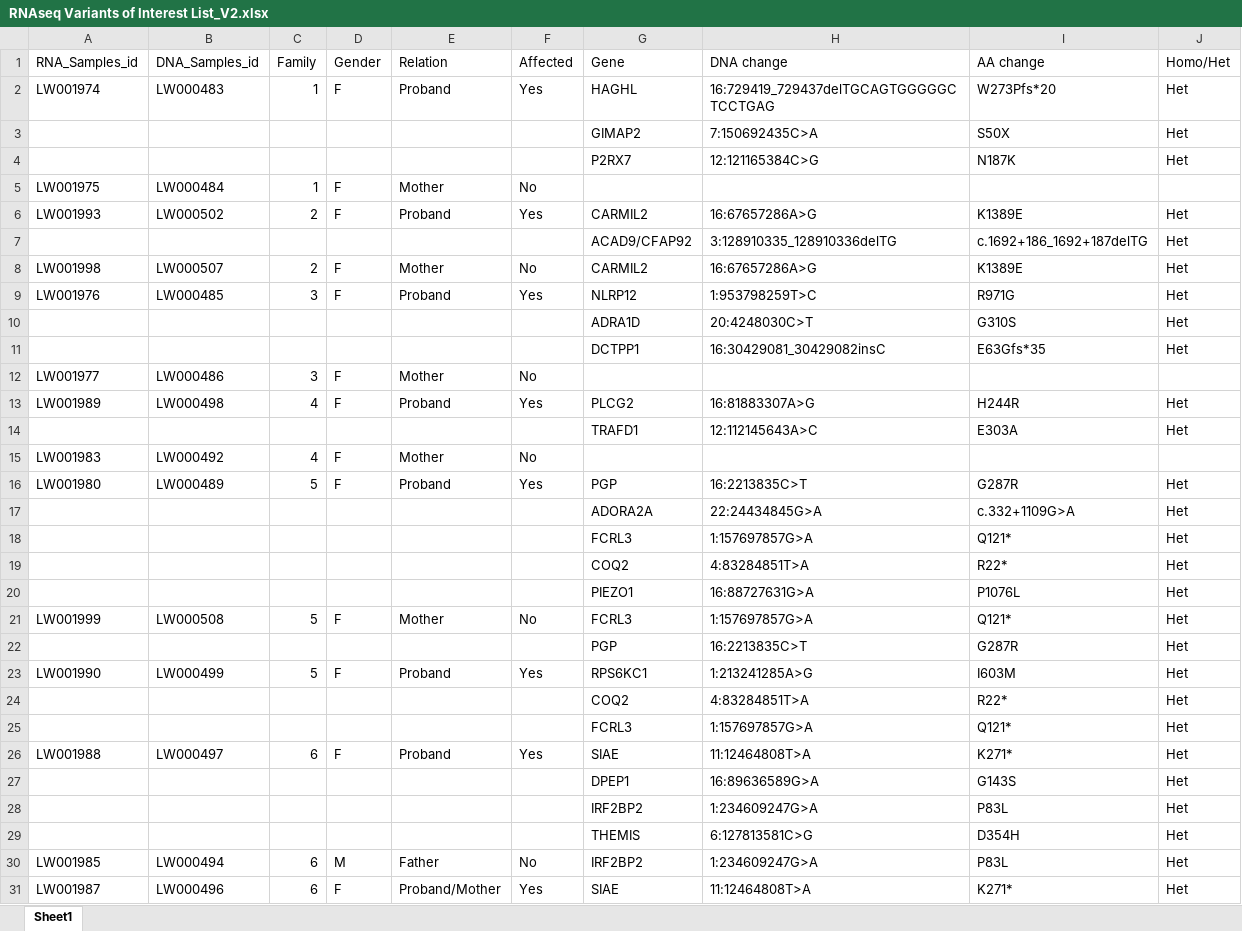
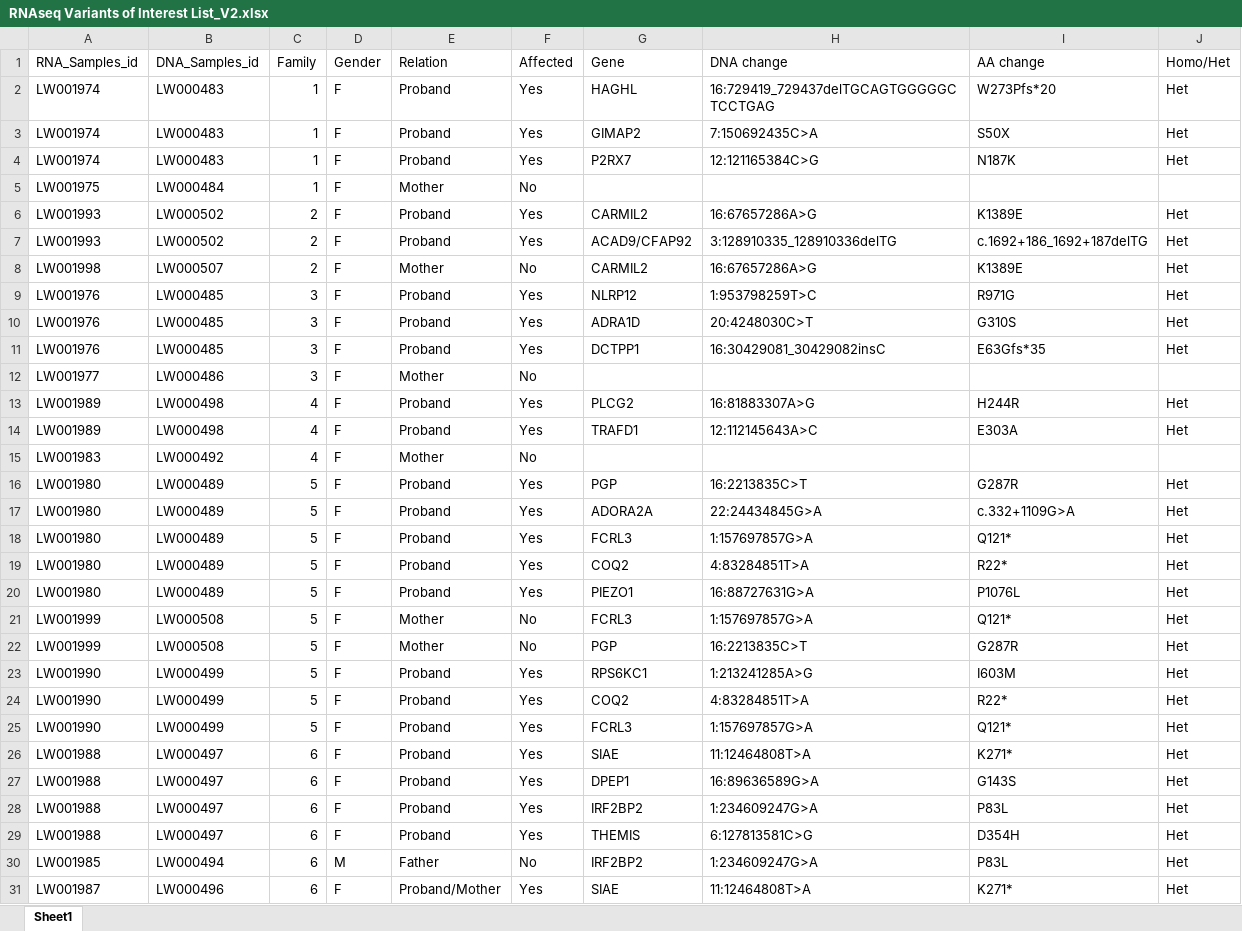
Before and after one commit to uab-cgds-worthey/mecfs-cohort-analysis, an Excel workbook: data/RNAseq Variants of Interest List_V2.xlsx, sheet Sheet1, drawn as a sheet; only a part is shown; values as stored, in another font and other column widths than the file's, no cell formats; removed rows and columns are numbered as before the commit, all else as after; the diff covers the shown part only; the diff names each change by its address in the sheet, - before the commit and + after, or states it on an @@ line.

```diff
--- a/data/RNAseq Variants of Interest List_V2.xlsx (sheet Sheet1)
+++ b/data/RNAseq Variants of Interest List_V2.xlsx (sheet Sheet1)
-row 3:  |  |  |  |  |  | GIMAP2 | 7:150692435C>A | S50X | Het
-row 4:  |  |  |  |  |  | P2RX7 | 12:121165384C>G | N187K | Het
+row 3: LW001974 | LW000483 | 1 | F | Proband | Yes | GIMAP2 | 7:150692435C>A | S50X | Het
+row 4: LW001974 | LW000483 | 1 | F | Proband | Yes | P2RX7 | 12:121165384C>G | N187K | Het
-row 7:  |  |  |  |  |  | ACAD9/CFAP92 | 3:128910335_128910336delTG | c.1692+186_1692+187delTG | Het
+row 7: LW001993 | LW000502 | 2 | F | Proband | Yes | ACAD9/CFAP92 | 3:128910335_128910336delTG | c.1692+186_1692+187delTG | Het
-row 10:  |  |  |  |  |  | ADRA1D | 20:4248030C>T | G310S | Het
-row 11:  |  |  |  |  |  | DCTPP1 | 16:30429081_30429082insC | E63Gfs*35 | Het
+row 10: LW001976 | LW000485 | 3 | F | Proband | Yes | ADRA1D | 20:4248030C>T | G310S | Het
+row 11: LW001976 | LW000485 | 3 | F | Proband | Yes | DCTPP1 | 16:30429081_30429082insC | E63Gfs*35 | Het
-row 14:  |  |  |  |  |  | TRAFD1 | 12:112145643A>C | E303A | Het
+row 14: LW001989 | LW000498 | 4 | F | Proband | Yes | TRAFD1 | 12:112145643A>C | E303A | Het
-row 17:  |  |  |  |  |  | ADORA2A | 22:24434845G>A | c.332+1109G>A | Het
-row 18:  |  |  |  |  |  | FCRL3 | 1:157697857G>A | Q121* | Het
-row 19:  |  |  |  |  |  | COQ2 | 4:83284851T>A | R22* | Het
-row 20:  |  |  |  |  |  | PIEZO1 | 16:88727631G>A | P1076L | Het
+row 17: LW001980 | LW000489 | 5 | F | Proband | Yes | ADORA2A | 22:24434845G>A | c.332+1109G>A | Het
+row 18: LW001980 | LW000489 | 5 | F | Proband | Yes | FCRL3 | 1:157697857G>A | Q121* | Het
+row 19: LW001980 | LW000489 | 5 | F | Proband | Yes | COQ2 | 4:83284851T>A | R22* | Het
+row 20: LW001980 | LW000489 | 5 | F | Proband | Yes | PIEZO1 | 16:88727631G>A | P1076L | Het
-row 22:  |  |  |  |  |  | PGP | 16:2213835C>T | G287R | Het
+row 22: LW001999 | LW000508 | 5 | F | Mother | No | PGP | 16:2213835C>T | G287R | Het
-row 24:  |  |  |  |  |  | COQ2 | 4:83284851T>A | R22* | Het
-row 25:  |  |  |  |  |  | FCRL3 | 1:157697857G>A | Q121* | Het
+row 24: LW001990 | LW000499 | 5 | F | Proband | Yes | COQ2 | 4:83284851T>A | R22* | Het
+row 25: LW001990 | LW000499 | 5 | F | Proband | Yes | FCRL3 | 1:157697857G>A | Q121* | Het
-row 27:  |  |  |  |  |  | DPEP1 | 16:89636589G>A | G143S | Het
-row 28:  |  |  |  |  |  | IRF2BP2 | 1:234609247G>A | P83L | Het
-row 29:  |  |  |  |  |  | THEMIS | 6:127813581C>G | D354H | Het
+row 27: LW001988 | LW000497 | 6 | F | Proband | Yes | DPEP1 | 16:89636589G>A | G143S | Het
+row 28: LW001988 | LW000497 | 6 | F | Proband | Yes | IRF2BP2 | 1:234609247G>A | P83L | Het
+row 29: LW001988 | LW000497 | 6 | F | Proband | Yes | THEMIS | 6:127813581C>G | D354H | Het
```
Also changed, not shown: 38 added rows and 38 removed rows elsewhere in this sheet, cell formats, 2 other files.
